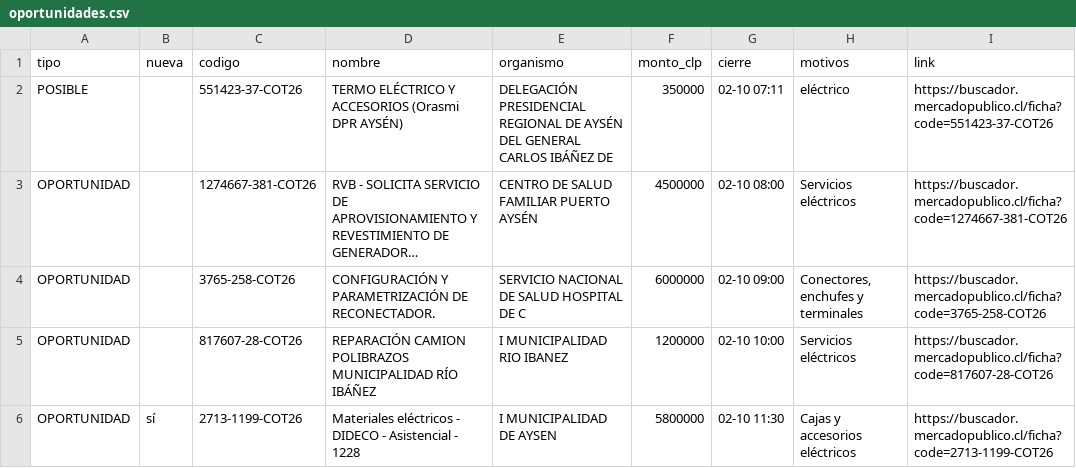
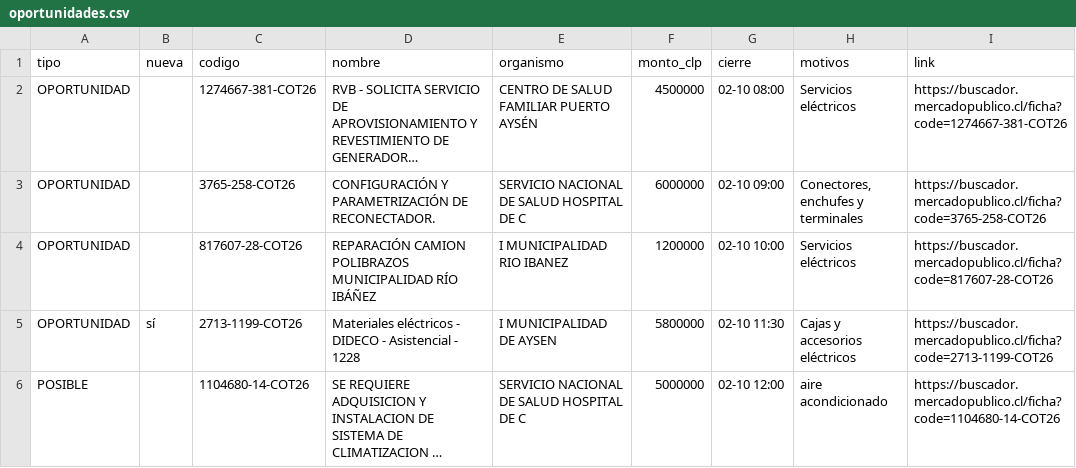
Before and after one commit to ricardoarevalo2/radar-aysen, a CSV file: docs/z-f3312e8e/oportunidades.csv, drawn as a sheet; only a part is shown; the shorter side is filled out with more unchanged rows; long unchanged cells end in …; the diff names each change by its address in the sheet, - before the commit and + after, or states it on an @@ line.

```diff
--- a/docs/z-f3312e8e/oportunidades.csv
+++ b/docs/z-f3312e8e/oportunidades.csv
-row 2: POSIBLE |  | 551423-37-COT26 | TERMO ELÉCTRICO Y ACCESORIOS (Orasmi DPR AYSÉN) | DELEGACIÓN PRESIDENCIAL REGIONAL DE AYSÉN DEL GENERAL CARLOS IBÁÑEZ DE | 350000 | 02-10 07:11 | eléctrico | https://buscador.mercadopublico.cl/ficha?code=551423-37-COT26
```
Also changed, not shown: 6 other files.
